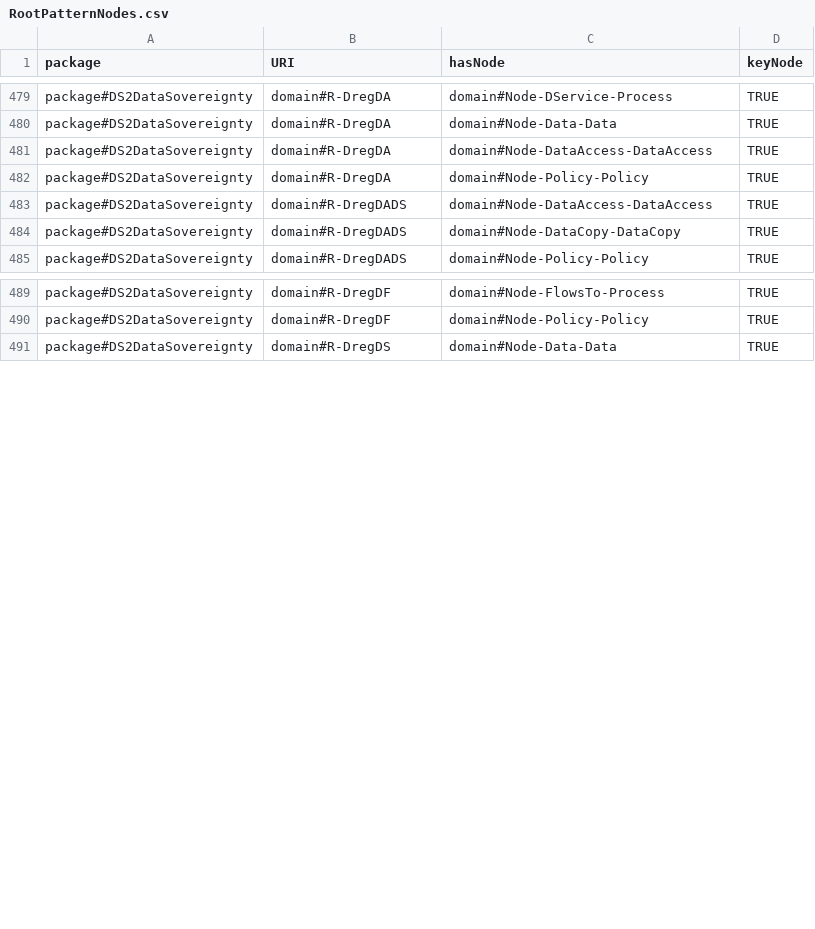
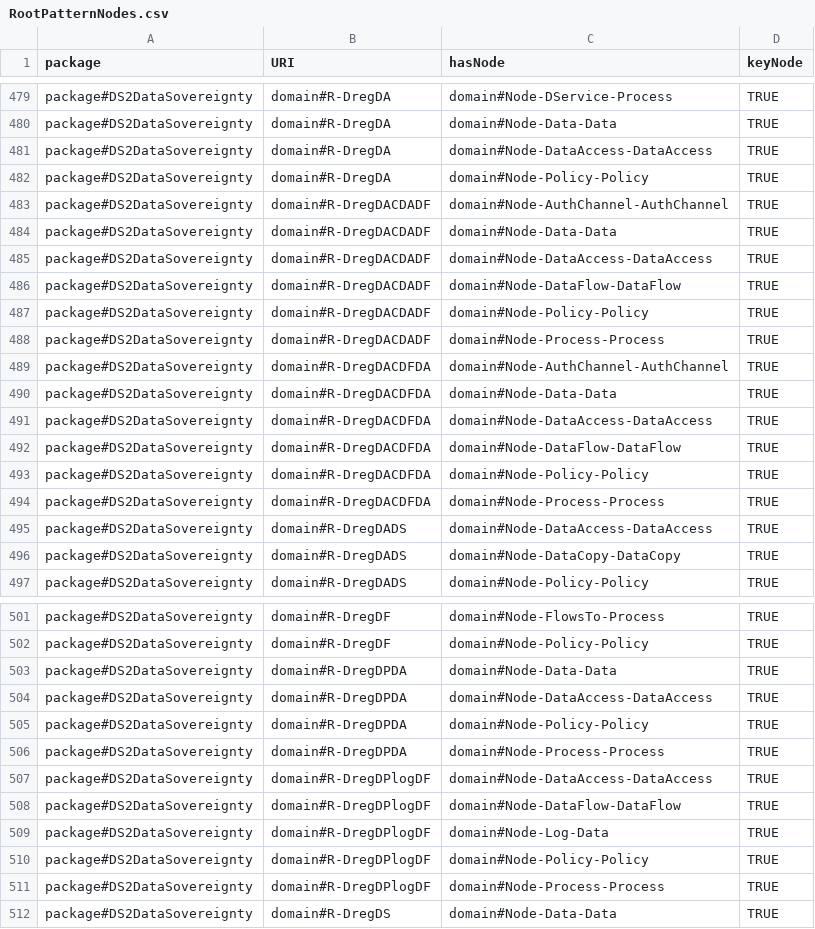
Before and after one commit to Spyderisk/domain-network, a CSV file: csv/RootPatternNodes.csv, drawn as a sheet; only a part is shown, gaps mark what is left out; the diff covers the shown part only.

```diff
--- a/csv/RootPatternNodes.csv
+++ b/csv/RootPatternNodes.csv
@@ -482,2 +482,14 @@ package#DS2DataSovereignty,domain#R-DregDA,domain#Node-DataAccess-DataAccess,TRU
 package#DS2DataSovereignty,domain#R-DregDA,domain#Node-Policy-Policy,TRUE
+package#DS2DataSovereignty,domain#R-DregDACDADF,domain#Node-AuthChannel-AuthChannel,TRUE
+package#DS2DataSovereignty,domain#R-DregDACDADF,domain#Node-Data-Data,TRUE
+package#DS2DataSovereignty,domain#R-DregDACDADF,domain#Node-DataAccess-DataAccess,TRUE
+package#DS2DataSovereignty,domain#R-DregDACDADF,domain#Node-DataFlow-DataFlow,TRUE
+package#DS2DataSovereignty,domain#R-DregDACDADF,domain#Node-Policy-Policy,TRUE
+package#DS2DataSovereignty,domain#R-DregDACDADF,domain#Node-Process-Process,TRUE
+package#DS2DataSovereignty,domain#R-DregDACDFDA,domain#Node-AuthChannel-AuthChannel,TRUE
+package#DS2DataSovereignty,domain#R-DregDACDFDA,domain#Node-Data-Data,TRUE
+package#DS2DataSovereignty,domain#R-DregDACDFDA,domain#Node-DataAccess-DataAccess,TRUE
+package#DS2DataSovereignty,domain#R-DregDACDFDA,domain#Node-DataFlow-DataFlow,TRUE
+package#DS2DataSovereignty,domain#R-DregDACDFDA,domain#Node-Policy-Policy,TRUE
+package#DS2DataSovereignty,domain#R-DregDACDFDA,domain#Node-Process-Process,TRUE
 package#DS2DataSovereignty,domain#R-DregDADS,domain#Node-DataAccess-DataAccess,TRUE
@@ -490,2 +502,11 @@ package#DS2DataSovereignty,domain#R-DregDF,domain#Node-FlowsTo-Process,TRUE
 package#DS2DataSovereignty,domain#R-DregDF,domain#Node-Policy-Policy,TRUE
+package#DS2DataSovereignty,domain#R-DregDPDA,domain#Node-Data-Data,TRUE
+package#DS2DataSovereignty,domain#R-DregDPDA,domain#Node-DataAccess-DataAccess,TRUE
+package#DS2DataSovereignty,domain#R-DregDPDA,domain#Node-Policy-Policy,TRUE
+package#DS2DataSovereignty,domain#R-DregDPDA,domain#Node-Process-Process,TRUE
+package#DS2DataSovereignty,domain#R-DregDPlogDF,domain#Node-DataAccess-DataAccess,TRUE
+package#DS2DataSovereignty,domain#R-DregDPlogDF,domain#Node-DataFlow-DataFlow,TRUE
+package#DS2DataSovereignty,domain#R-DregDPlogDF,domain#Node-Log-Data,TRUE
+package#DS2DataSovereignty,domain#R-DregDPlogDF,domain#Node-Policy-Policy,TRUE
+package#DS2DataSovereignty,domain#R-DregDPlogDF,domain#Node-Process-Process,TRUE
 package#DS2DataSovereignty,domain#R-DregDS,domain#Node-Data-Data,TRUE
```
Also changed, not shown: 4 added rows and 1 removed row elsewhere in this file, csv/ConstructionPattern.csv, csv/ConstructionSuccessor.csv, 11 other files.
